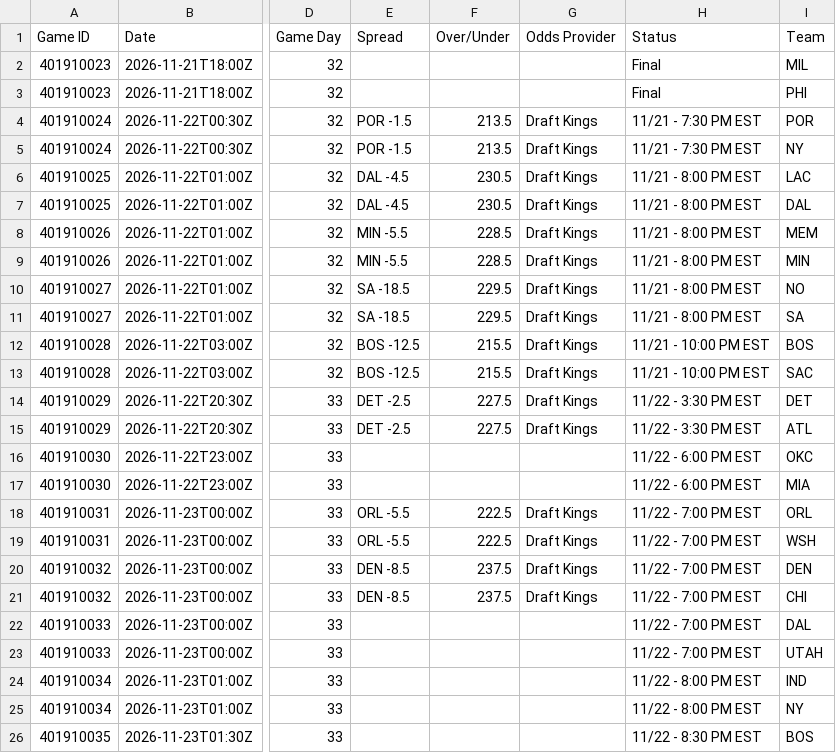
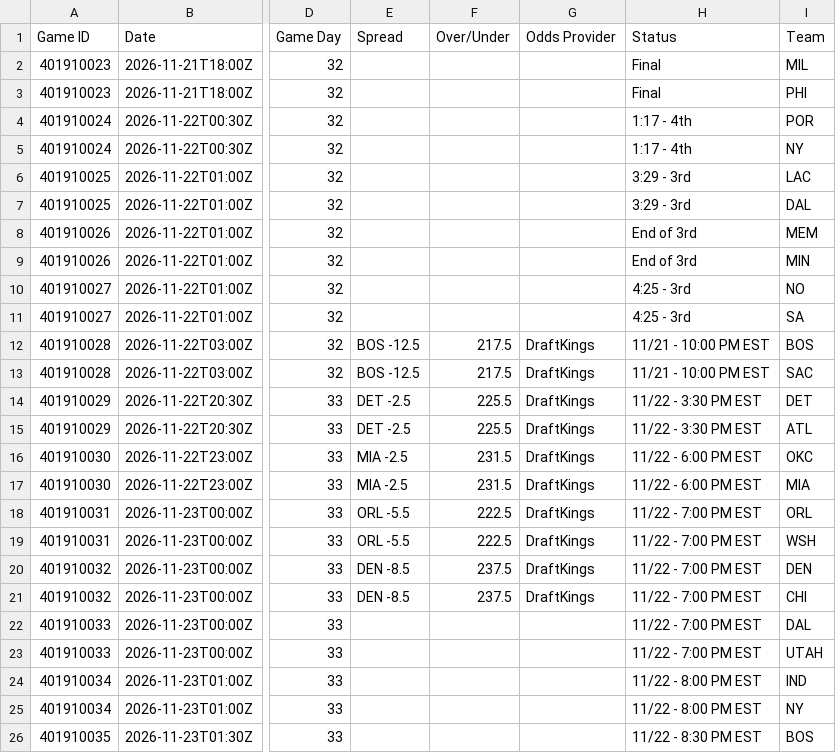
Before and after one commit to HitByOne/NBAData, a CSV file: site/data/nba_2027_upcoming_matchups.csv, drawn as a sheet; only a part is shown, gaps mark what is left out; the diff names each change by its address in the sheet, - before the commit and + after, or states it on an @@ line.

```diff
--- a/site/data/nba_2027_upcoming_matchups.csv
+++ b/site/data/nba_2027_upcoming_matchups.csv
-E4:E5 (Spread): POR -1.5
+E4:E5 (Spread): (empty)
-F4:F5 (Over/Under): 213.5
+F4:F5 (Over/Under): (empty)
-G4:G11 (Odds Provider): Draft Kings
+G4:G11 (Odds Provider): (empty)
-H4:H5 (Status): 11/21 - 7:30 PM EST
+H4:H5 (Status): 1:17 - 4th
-E6:E7 (Spread): DAL -4.5
+E6:E7 (Spread): (empty)
-F6:F7 (Over/Under): 230.5
+F6:F7 (Over/Under): (empty)
-H6:H7 (Status): 11/21 - 8:00 PM EST
+H6:H7 (Status): 3:29 - 3rd
-E8:E9 (Spread): MIN -5.5
+E8:E9 (Spread): (empty)
-F8:F9 (Over/Under): 228.5
+F8:F9 (Over/Under): (empty)
-H8:H9 (Status): 11/21 - 8:00 PM EST
+H8:H9 (Status): End of 3rd
-E10:E11 (Spread): SA -18.5
+E10:E11 (Spread): (empty)
-F10:F11 (Over/Under): 229.5
+F10:F11 (Over/Under): (empty)
-H10:H11 (Status): 11/21 - 8:00 PM EST
+H10:H11 (Status): 4:25 - 3rd
-F12:F13 (Over/Under): 215.5
+F12:F13 (Over/Under): 217.5
-G12:G15 (Odds Provider): Draft Kings
+G12:G15 (Odds Provider): DraftKings
-F14:F15 (Over/Under): 227.5
+F14:F15 (Over/Under): 225.5
-E16:E17 (Spread): (empty)
+E16:E17 (Spread): MIA -2.5
-F16:F17 (Over/Under): (empty)
+F16:F17 (Over/Under): 231.5
-G16:G17 (Odds Provider): (empty)
+G16:G17 (Odds Provider): DraftKings
-G18:G21 (Odds Provider): Draft Kings
+G18:G21 (Odds Provider): DraftKings
```
Also changed, not shown: site/data/nba_2027_injury_report.csv.
